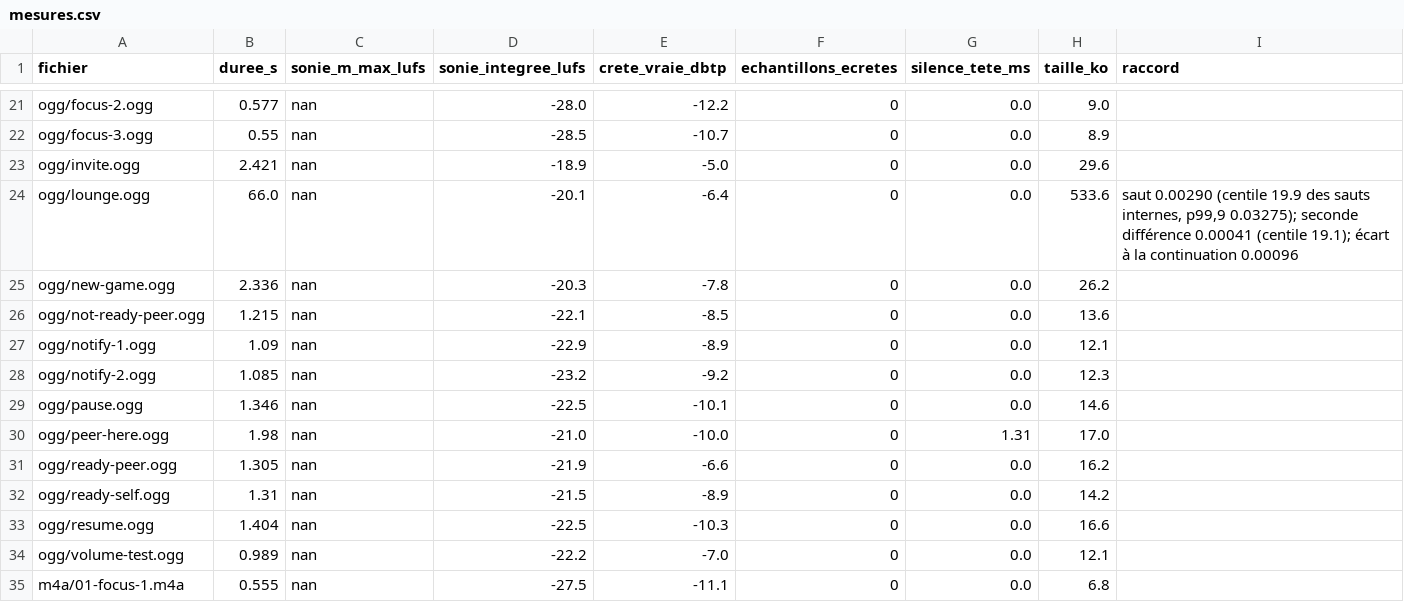
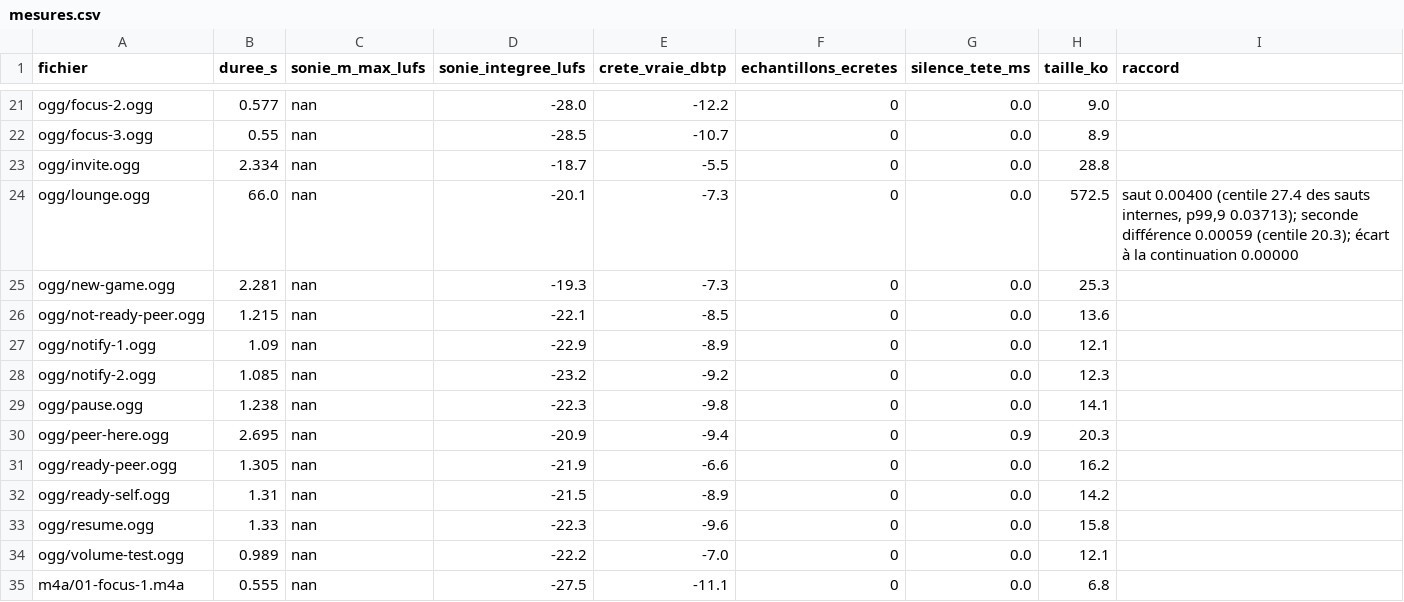
Before and after one commit to Haeev/duo, a CSV file: design/son/plateforme/controles/mesures.csv, drawn as a sheet; only a part is shown, gaps mark what is left out; the diff covers the shown part only.

```diff
--- a/design/son/plateforme/controles/mesures.csv
+++ b/design/son/plateforme/controles/mesures.csv
@@ -22,5 +22,5 @@ ogg/focus-2.ogg,0.577,nan,-28.0,-12.2,0,0.0,9.0,
 ogg/focus-3.ogg,0.55,nan,-28.5,-10.7,0,0.0,8.9,
-ogg/invite.ogg,2.421,nan,-18.9,-5.0,0,0.0,29.6,
-ogg/lounge.ogg,66.0,nan,-20.1,-6.4,0,0.0,533.6,"saut 0.00290 (centile 19.9 des sauts internes, p99,9 0.03275); seconde différence 0.00041 (centile 19.1); écart à la continuation 0.00096"
-ogg/new-game.ogg,2.336,nan,-20.3,-7.8,0,0.0,26.2,
+ogg/invite.ogg,2.334,nan,-18.7,-5.5,0,0.0,28.8,
+ogg/lounge.ogg,66.0,nan,-20.1,-7.3,0,0.0,572.5,"saut 0.00400 (centile 27.4 des sauts internes, p99,9 0.03713); seconde différence 0.00059 (centile 20.3); écart à la continuation 0.00000"
+ogg/new-game.ogg,2.281,nan,-19.3,-7.3,0,0.0,25.3,
 ogg/not-ready-peer.ogg,1.215,nan,-22.1,-8.5,0,0.0,13.6,
@@ -28,7 +28,7 @@ ogg/notify-1.ogg,1.09,nan,-22.9,-8.9,0,0.0,12.1,
 ogg/notify-2.ogg,1.085,nan,-23.2,-9.2,0,0.0,12.3,
-ogg/pause.ogg,1.346,nan,-22.5,-10.1,0,0.0,14.6,
-ogg/peer-here.ogg,1.98,nan,-21.0,-10.0,0,1.31,17.0,
+ogg/pause.ogg,1.238,nan,-22.3,-9.8,0,0.0,14.1,
+ogg/peer-here.ogg,2.695,nan,-20.9,-9.4,0,0.9,20.3,
 ogg/ready-peer.ogg,1.305,nan,-21.9,-6.6,0,0.0,16.2,
 ogg/ready-self.ogg,1.31,nan,-21.5,-8.9,0,0.0,14.2,
-ogg/resume.ogg,1.404,nan,-22.5,-10.3,0,0.0,16.6,
+ogg/resume.ogg,1.33,nan,-22.3,-9.6,0,0.0,15.8,
 ogg/volume-test.ogg,0.989,nan,-22.2,-7.0,0,0.0,12.1,
```
Also changed, not shown: 87 edited cells elsewhere in this file.
